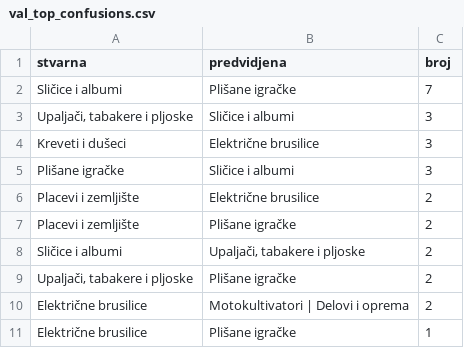
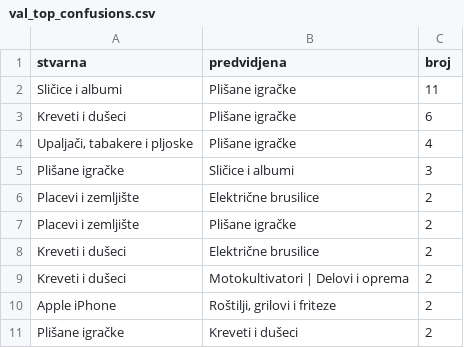
Before and after one commit to Punosevacx2/kp-ad-classifier, a CSV file: reports/runs/baseline_tfidf/val_top_confusions.csv, drawn as a sheet.

```diff
--- a/reports/runs/baseline_tfidf/val_top_confusions.csv
+++ b/reports/runs/baseline_tfidf/val_top_confusions.csv
@@ -1,5 +1,5 @@
 stvarna,predvidjena,broj
-Sličice i albumi,Plišane igračke,7
-"Upaljači, tabakere i pljoske",Sličice i albumi,3
-Kreveti i dušeci,Električne brusilice,3
+Sličice i albumi,Plišane igračke,11
+Kreveti i dušeci,Plišane igračke,6
+"Upaljači, tabakere i pljoske",Plišane igračke,4
 Plišane igračke,Sličice i albumi,3
@@ -7,5 +7,5 @@ Placevi i zemljište,Električne brusilice,2
 Placevi i zemljište,Plišane igračke,2
-Sličice i albumi,"Upaljači, tabakere i pljoske",2
-"Upaljači, tabakere i pljoske",Plišane igračke,2
-Električne brusilice,Motokultivatori | Delovi i oprema,2
-Električne brusilice,Plišane igračke,1
+Kreveti i dušeci,Električne brusilice,2
+Kreveti i dušeci,Motokultivatori | Delovi i oprema,2
+Apple iPhone,"Roštilji, grilovi i friteze",2
+Plišane igračke,Kreveti i dušeci,2
```
Also changed, not shown: reports/runs/baseline_tfidf/C_search.csv, reports/runs/baseline_tfidf/top_features.csv, 10 other files.
